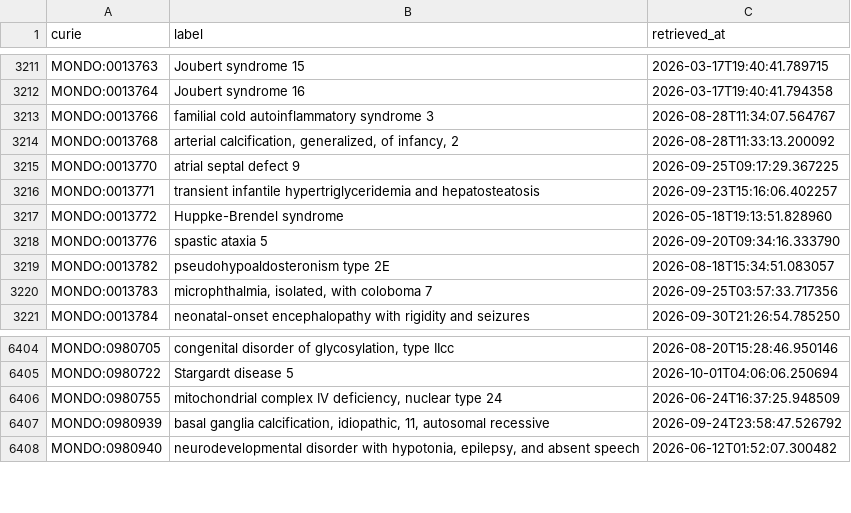
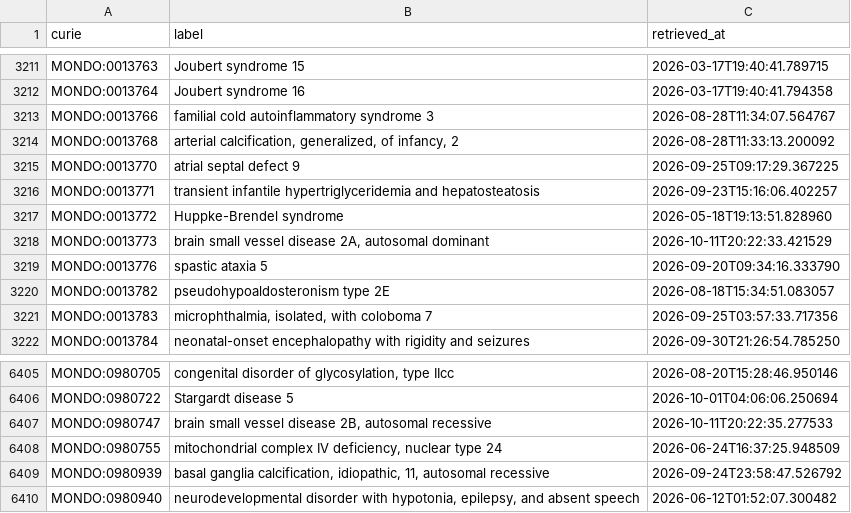
Before and after one commit to AnastasiyaKuznetsova/dismech, a CSV file: cache/mondo/terms.csv, drawn as a sheet; only a part is shown, gaps mark what is left out; the diff names each change by its address in the sheet, - before the commit and + after, or states it on an @@ line.

```diff
--- a/cache/mondo/terms.csv
+++ b/cache/mondo/terms.csv
+row 3218: MONDO:0013773 | brain small vessel disease 2A, autosomal dominant | 2026-10-11T20:22:33.421529
+row 6407: MONDO:0980747 | brain small vessel disease 2B, autosomal recessive | 2026-10-11T20:22:35.277533
```
Also changed, not shown: cache/enums/diseaseterm_b84b03ef2175.csv, cache/go/terms.csv, 22 other files.
